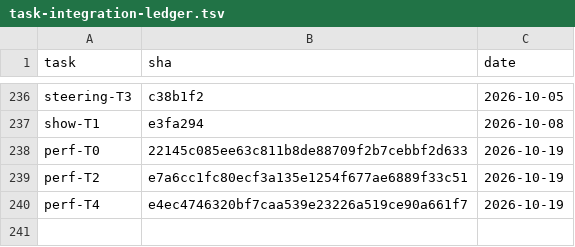
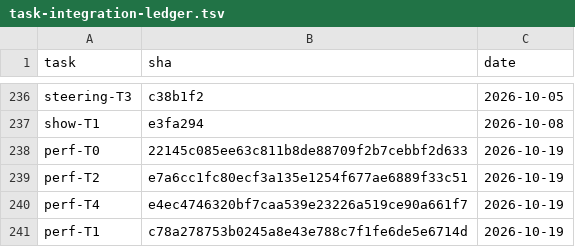
Before and after one commit to 2026-Engineering-Contest/MCPeak, a TSV file: docs/task-integration-ledger.tsv, drawn as a sheet; only a part is shown, gaps mark what is left out.

```diff
--- a/docs/task-integration-ledger.tsv
+++ b/docs/task-integration-ledger.tsv
@@ -240 +240,2 @@ perf-T2	e7a6cc1fc80ecf3a135e1254f677ae6889f33c51	2026-10-19
 perf-T4	e4ec4746320bf7caa539e23226a519ce90a661f7	2026-10-19
+perf-T1	c78a278753b0245a8e43e788c7f1fe6de5e6714d	2026-10-19
```
